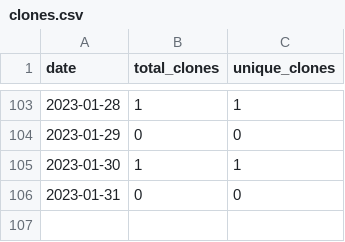
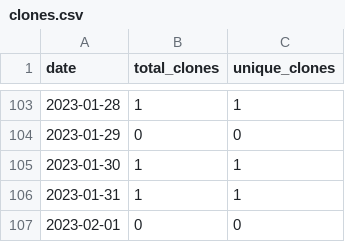
Before and after one commit to merrymitch/COMP3700, a CSV file: .traffic/clones.csv, drawn as a sheet; only a part is shown, gaps mark what is left out.

Commit message:
Updating repository traffic

```diff
--- a/.traffic/clones.csv
+++ b/.traffic/clones.csv
@@ -105,2 +105,3 @@ date,total_clones,unique_clones
 2023-01-30,1,1
-2023-01-31,0,0
+2023-01-31,1,1
+2023-02-01,0,0
```
Also changed, not shown: .traffic/views.csv, 3 other files.
